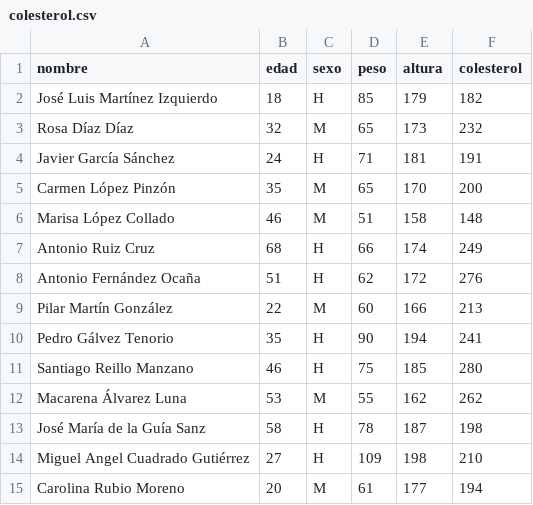
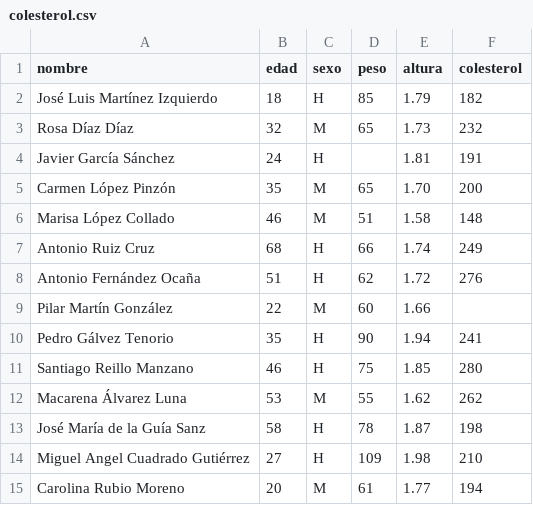
Before and after one commit to asalber/manual-python, a CSV file: datos/colesterol.csv, drawn as a sheet.

```diff
--- a/datos/colesterol.csv
+++ b/datos/colesterol.csv
@@ -1,15 +1,15 @@
 nombre,edad,sexo,peso,altura,colesterol
- José Luis Martínez Izquierdo,18,H,85,179,182
- Rosa Díaz Díaz,32,M,65,173,232
- Javier García Sánchez,24,H,71,181,191
- Carmen López Pinzón,35,M,65,170,200
- Marisa López Collado,46,M,51,158,148
- Antonio Ruiz Cruz,68,H,66,174,249
- Antonio Fernández Ocaña,51,H,62,172,276
- Pilar Martín González,22,M,60,166,213
- Pedro Gálvez Tenorio,35,H,90,194,241
- Santiago Reillo Manzano,46,H,75,185,280
- Macarena Álvarez Luna,53,M,55,162,262
- José María de la Guía Sanz,58,H,78,187,198
- Miguel Angel Cuadrado Gutiérrez,27,H,109,198,210
- Carolina Rubio Moreno,20,M,61,177,194
+ José Luis Martínez Izquierdo,18,H,85,1.79,182
+ Rosa Díaz Díaz,32,M,65,1.73,232
+ Javier García Sánchez,24,H,,1.81,191
+ Carmen López Pinzón,35,M,65,1.70,200
+ Marisa López Collado,46,M,51,1.58,148
+ Antonio Ruiz Cruz,68,H,66,1.74,249
+ Antonio Fernández Ocaña,51,H,62,1.72,276
+ Pilar Martín González,22,M,60,1.66,
+ Pedro Gálvez Tenorio,35,H,90,1.94,241
+ Santiago Reillo Manzano,46,H,75,1.85,280
+ Macarena Álvarez Luna,53,M,55,1.62,262
+ José María de la Guía Sanz,58,H,78,1.87,198
+ Miguel Angel Cuadrado Gutiérrez,27,H,109,1.98,210
+ Carolina Rubio Moreno,20,M,61,1.77,194
```
Also changed, not shown: 8 other files.
